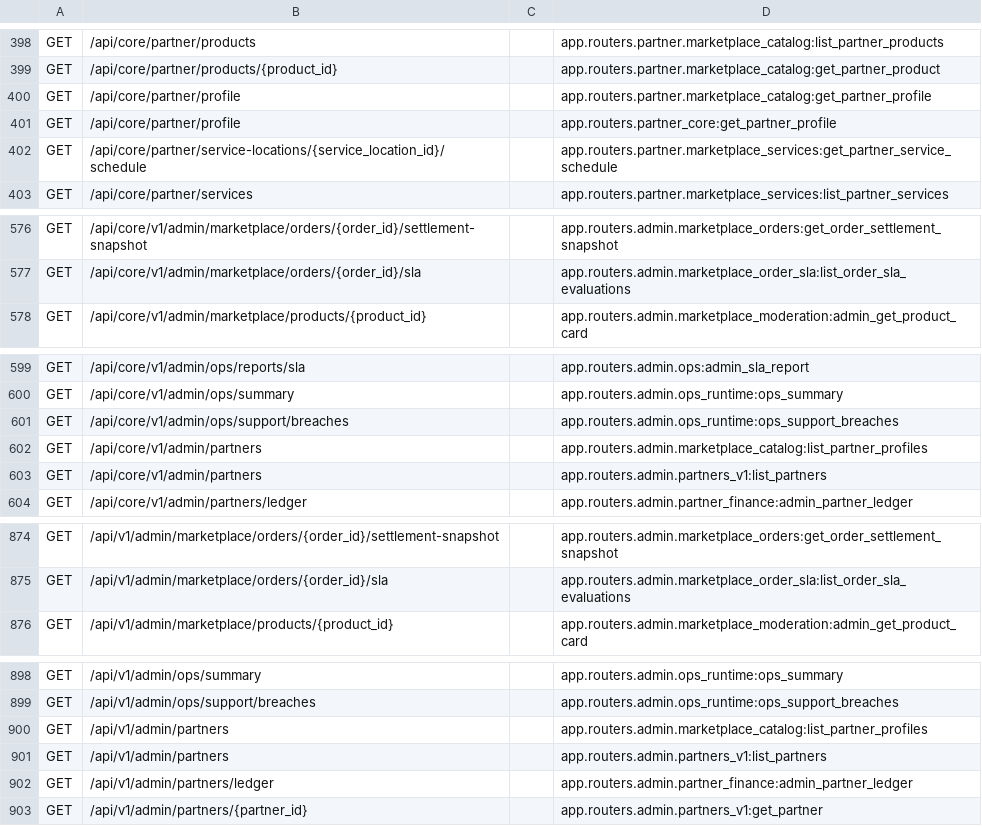
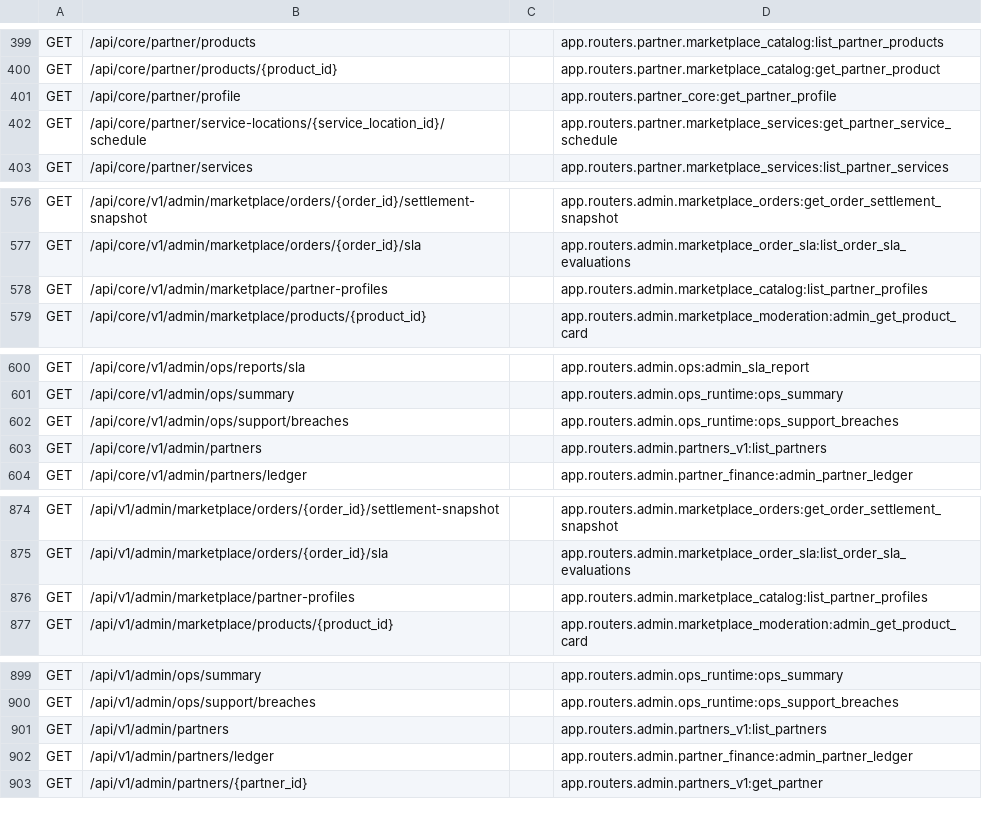
Before and after one commit to Tor08000/neft-processing, a TSV file: docs/diag/openapi/processing-core.routes.tsv, drawn as a sheet; only a part is shown, gaps mark what is left out; the diff covers the shown part only.

Commit message:
PR-7: resolve processing-core route collisions

```diff
--- a/docs/diag/openapi/processing-core.routes.tsv
+++ b/docs/diag/openapi/processing-core.routes.tsv
@@ -399,3 +400,2 @@ GET	/api/core/partner/products		app.routers.partner.marketplace_catalog:list_par
 GET	/api/core/partner/products/{product_id}		app.routers.partner.marketplace_catalog:get_partner_product
-GET	/api/core/partner/profile		app.routers.partner.marketplace_catalog:get_partner_profile
 GET	/api/core/partner/profile		app.routers.partner_core:get_partner_profile
@@ -577,2 +577,3 @@ GET	/api/core/v1/admin/marketplace/orders/{order_id}/settlement-snapshot		app.ro
 GET	/api/core/v1/admin/marketplace/orders/{order_id}/sla		app.routers.admin.marketplace_order_sla:list_order_sla_evaluations
+GET	/api/core/v1/admin/marketplace/partner-profiles		app.routers.admin.marketplace_catalog:list_partner_profiles
 GET	/api/core/v1/admin/marketplace/products/{product_id}		app.routers.admin.marketplace_moderation:admin_get_product_card
@@ -601,3 +602,2 @@ GET	/api/core/v1/admin/ops/summary		app.routers.admin.ops_runtime:ops_summary
 GET	/api/core/v1/admin/ops/support/breaches		app.routers.admin.ops_runtime:ops_support_breaches
-GET	/api/core/v1/admin/partners		app.routers.admin.marketplace_catalog:list_partner_profiles
 GET	/api/core/v1/admin/partners		app.routers.admin.partners_v1:list_partners
@@ -875,2 +875,3 @@ GET	/api/v1/admin/marketplace/orders/{order_id}/settlement-snapshot		app.routers
 GET	/api/v1/admin/marketplace/orders/{order_id}/sla		app.routers.admin.marketplace_order_sla:list_order_sla_evaluations
+GET	/api/v1/admin/marketplace/partner-profiles		app.routers.admin.marketplace_catalog:list_partner_profiles
 GET	/api/v1/admin/marketplace/products/{product_id}		app.routers.admin.marketplace_moderation:admin_get_product_card
@@ -899,3 +900,2 @@ GET	/api/v1/admin/ops/summary		app.routers.admin.ops_runtime:ops_summary
 GET	/api/v1/admin/ops/support/breaches		app.routers.admin.ops_runtime:ops_support_breaches
-GET	/api/v1/admin/partners		app.routers.admin.marketplace_catalog:list_partner_profiles
 GET	/api/v1/admin/partners		app.routers.admin.partners_v1:list_partners
```
Also changed, not shown: 6 added rows, 5 removed rows and 6 edited cells elsewhere in this file, 6 other files.
